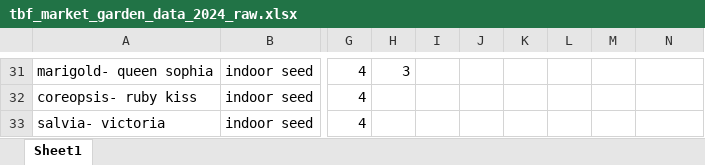
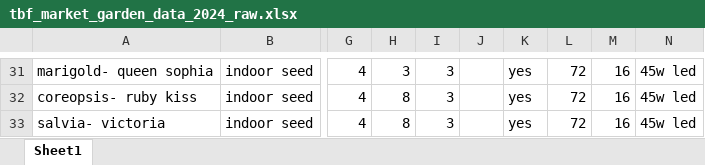
Before and after one commit to sbmorgan/The-Brosey-Farm, an Excel workbook: analytics/raw_data/tbf_market_garden_data_2024_raw.xlsx, sheet Sheet1, drawn as a sheet; only a part is shown, gaps mark what is left out; values as stored, in another font and other column widths than the file's, no borders; the diff covers the shown part only; the diff names each change by its address in the sheet, - before the commit and + after, or states it on an @@ line.

```diff
--- a/analytics/raw_data/tbf_market_garden_data_2024_raw.xlsx (sheet Sheet1)
+++ b/analytics/raw_data/tbf_market_garden_data_2024_raw.xlsx (sheet Sheet1)
-I31:I33: (empty)
+I31:I33: 3
-K31:K33: (empty)
+K31:K33: yes
-L31:L33: (empty)
+L31:L33: 72
-M31:M33: (empty)
+M31:M33: 16
-N31:N33: (empty)
+N31:N33: 45w led
-H32:H33: (empty)
+H32:H33: 8
```
Also changed, not shown: 195 edited cells elsewhere in this sheet, 3 other files.
